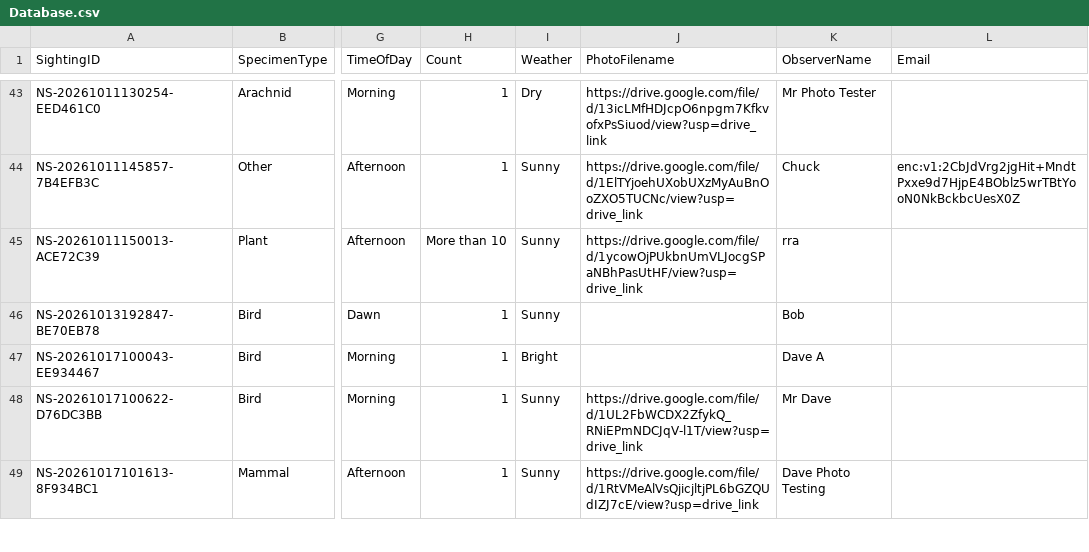
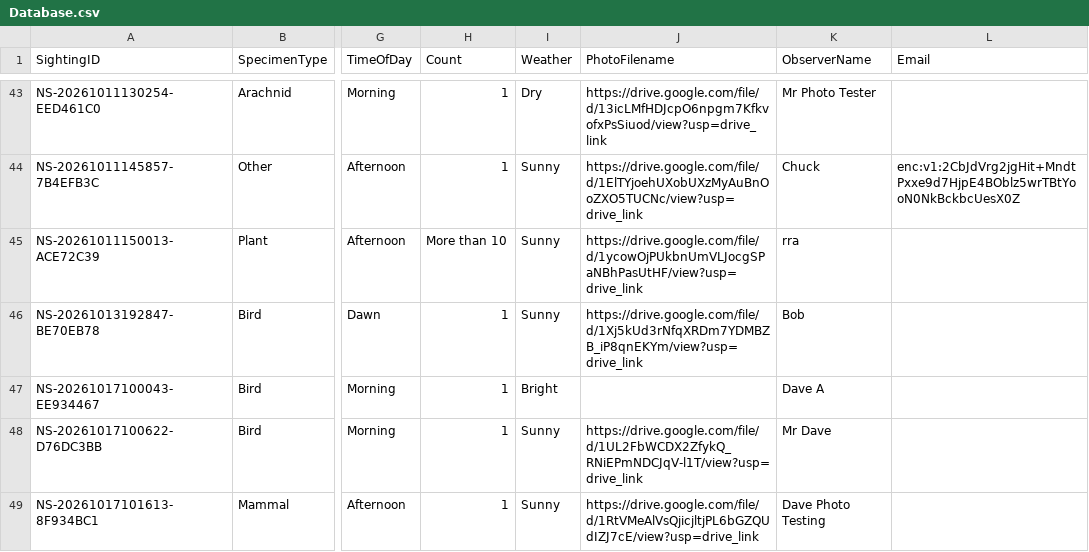
Before and after one commit to davidaitchison13/Nature-Soham, a CSV file: Database.csv, drawn as a sheet; only a part is shown, gaps mark what is left out; the diff names each change by its address in the sheet, - before the commit and + after, or states it on an @@ line.

Commit message:
Update Database.csv

```diff
--- a/Database.csv
+++ b/Database.csv
-J46 (PhotoFilename): (empty)
+J46 (PhotoFilename): https://drive.google.com/file/d/1Xj5kUd3rNfqXRDm7YDMBZB_iP8qnEKYm/view?usp=drive_link
```
